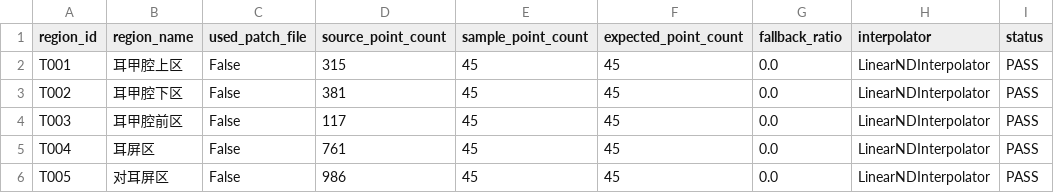
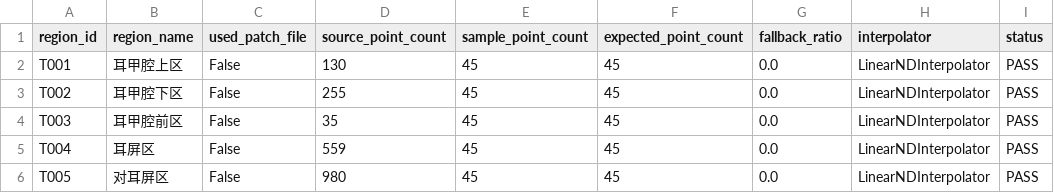
Before and after one commit to yanghc12323/Shokz-HF, a CSV file: output/qc/S003_R_qc.csv, drawn as a sheet; only a part is shown; the diff names each change by its address in the sheet, - before the commit and + after, or states it on an @@ line.

```diff
--- a/output/qc/S003_R_qc.csv
+++ b/output/qc/S003_R_qc.csv
-D2 (source_point_count): 315
+D2 (source_point_count): 130
-D3 (source_point_count): 381
+D3 (source_point_count): 255
-D4 (source_point_count): 117
+D4 (source_point_count): 35
-D5 (source_point_count): 761
+D5 (source_point_count): 559
-D6 (source_point_count): 986
+D6 (source_point_count): 980
```
Also changed, not shown: output/parameterized_points/S001_R_points.csv, output/parameterized_points/S002_R_points.csv, 7 other files.
